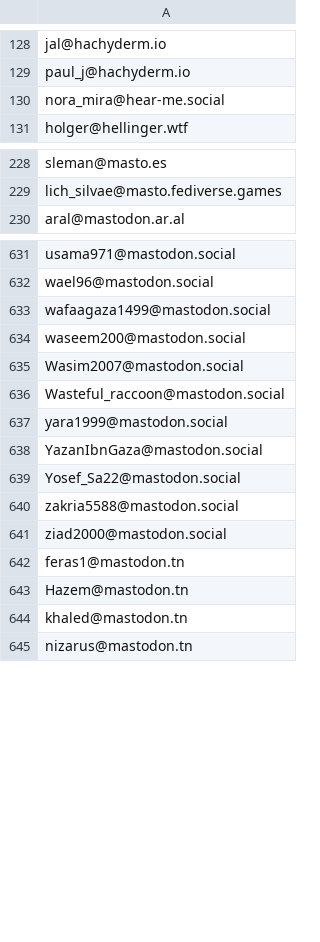
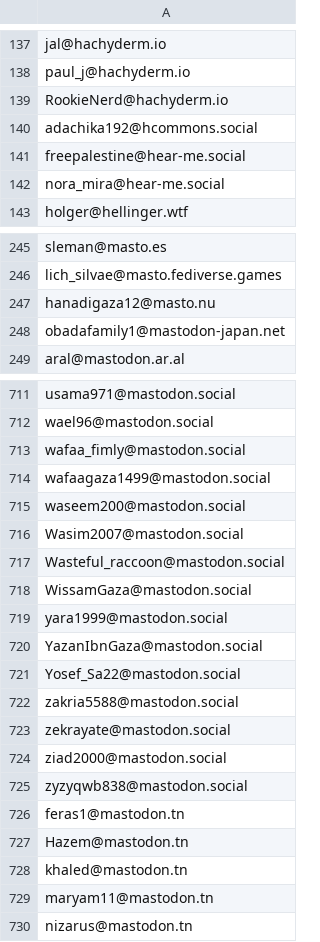
Before and after one commit to Fediverse-Express/Fediverse, a CSV file: my_account_blocks.csv, drawn as a sheet; only a part is shown, gaps mark what is left out; the diff covers the shown part only; the diff names each change by its address in the sheet, - before the commit and + after, or states it on an @@ line.

```diff
--- a/my_account_blocks.csv
+++ b/my_account_blocks.csv
+row 139: RookieNerd@hachyderm.io
+row 140: adachika192@hcommons.social
+row 141: freepalestine@hear-me.social
+row 247: hanadigaza12@masto.nu
+row 248: obadafamily1@mastodon-japan.net
+row 713: wafaa_fimly@mastodon.social
+row 718: WissamGaza@mastodon.social
+row 723: zekrayate@mastodon.social
+row 725: zyzyqwb838@mastodon.social
+row 729: maryam11@mastodon.tn
```
Also changed, not shown: 100 added rows elsewhere in this file.
